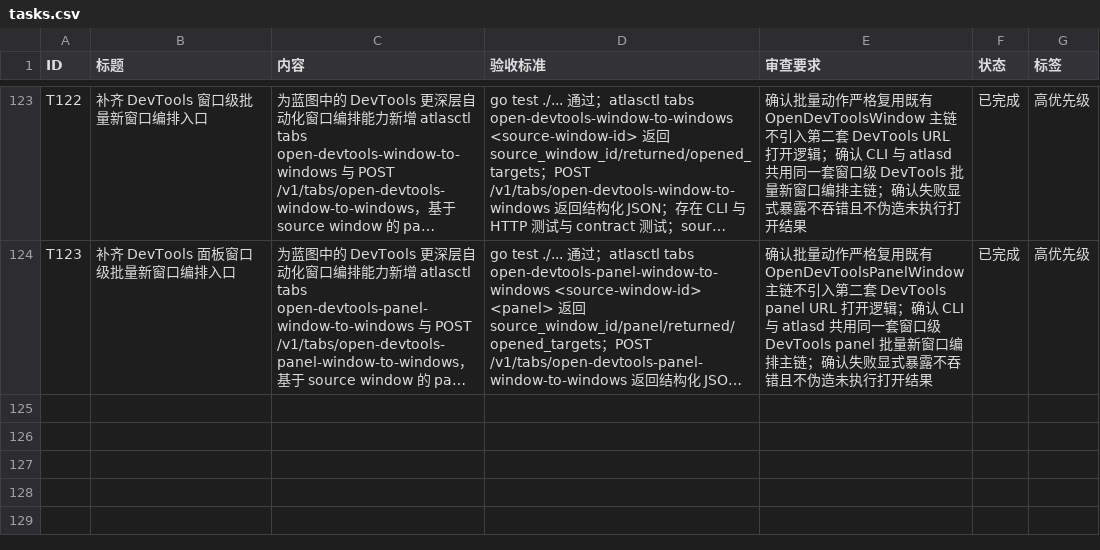
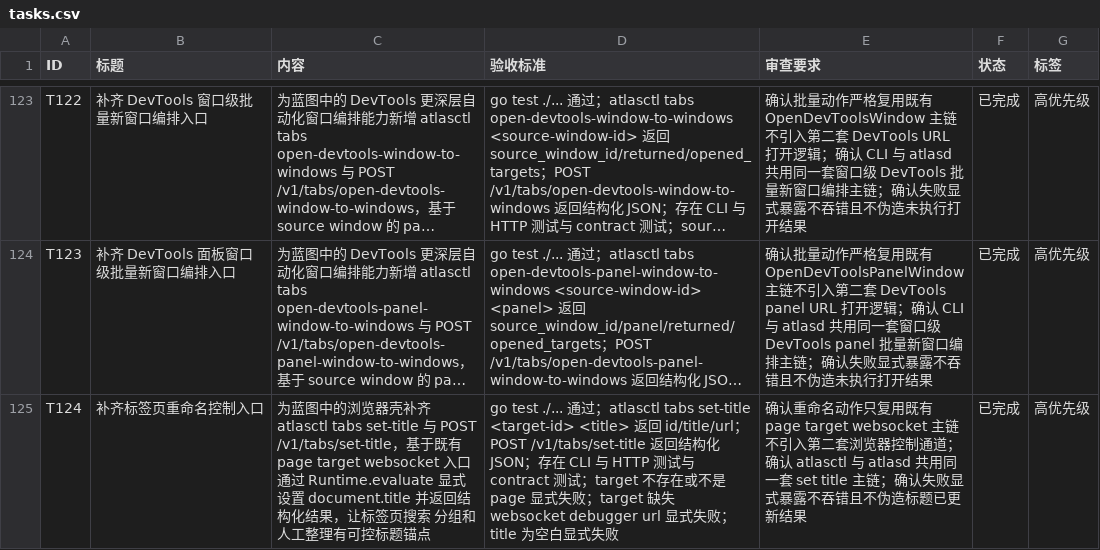
Before and after one commit to MisonL/AtlasX-Go, a CSV file: tasks.csv, drawn as a sheet; only a part is shown, gaps mark what is left out; long unchanged cells end in …; the diff names each change by its address in the sheet, - before the commit and + after, or states it on an @@ line.

Commit message:
Add tab title update control path

```diff
--- a/tasks.csv
+++ b/tasks.csv
+row 125: T124 | 补齐标签页重命名控制入口 | 为蓝图中的浏览器壳补齐 atlasctl tabs set-title 与 POST /v1/tabs/set-title，基于既有 page target websocket 入口通过 Runtime.evaluate 显式设置 document.title 并返回结构化结果，让标签页搜索 分组和人工整理有可控标题锚点 | go test ./... 通过；atlasctl tabs set-title <target-id> <title> 返回 id/title/url；POST /v1/tabs/set-title 返回结构化 JSON；存在 CLI 与 HTTP 测试与 contract 测试；target 不存在或不是 page 显式失败；target 缺失 websocket debugger url 显式失败；title 为空白显式失败 | 确认重命名动作只复用既有 page target websocket 主链不引入第二套浏览器控制通道；确认 atlasctl 与 atlasd 共用同一套 set title 主链；确认失败显式暴露不吞错且不伪造标题已更新结果 | 已完成 | 高优先级
```
Also changed, not shown: 16 other files.
